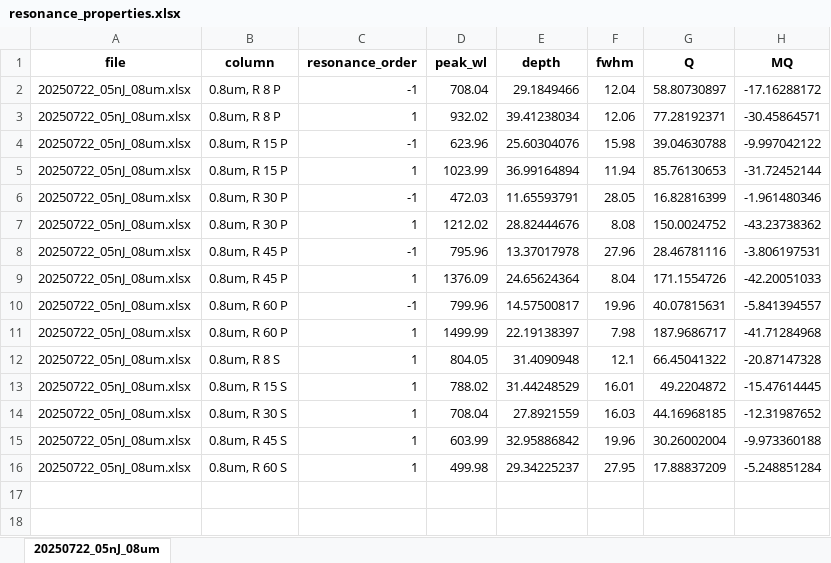
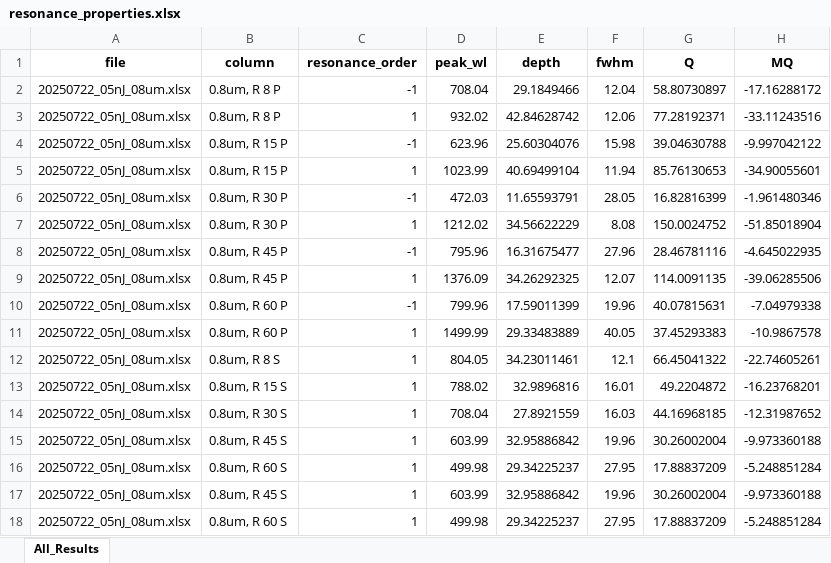
Before and after one commit to marijus-mozdeikis/Marijus-Mozdeikis, an Excel workbook: Marijus_Mozdeikis/results/resonance_properties.xlsx, sheet All_Results, drawn as a sheet; values as stored, in another font and other column widths than the file's, no borders; the diff names each change by its address in the sheet, - before the commit and + after, or states it on an @@ line.

Commit message:
ability to choose ouput excel rows

```diff
--- a/Marijus_Mozdeikis/results/resonance_properties.xlsx (sheet All_Results)
+++ b/Marijus_Mozdeikis/results/resonance_properties.xlsx (sheet All_Results)
-sheet tab: 20250722_05nJ_08um
+sheet tab: All_Results
-E3 (depth): 39.41238034
+E3 (depth): 42.84628742
-H3 (MQ): -30.45864571
+H3 (MQ): -33.11243516
-E5 (depth): 36.99164894
+E5 (depth): 40.69499104
-H5 (MQ): -31.72452144
+H5 (MQ): -34.90055601
-E7 (depth): 28.82444676
+E7 (depth): 34.56622229
-H7 (MQ): -43.23738362
+H7 (MQ): -51.85018904
-E8 (depth): 13.37017978
+E8 (depth): 16.31675477
-H8 (MQ): -3.806197531
+H8 (MQ): -4.645022935
-E9 (depth): 24.65624364
+E9 (depth): 34.26292325
-F9 (fwhm): 8.04
+F9 (fwhm): 12.07
-G9 (Q): 171.1554726
+G9 (Q): 114.0091135
-H9 (MQ): -42.20051033
+H9 (MQ): -39.06285506
-E10 (depth): 14.57500817
+E10 (depth): 17.59011399
-H10 (MQ): -5.841394557
+H10 (MQ): -7.04979338
-E11 (depth): 22.19138397
+E11 (depth): 29.33483889
-F11 (fwhm): 7.98
+F11 (fwhm): 40.05
-G11 (Q): 187.9686717
+G11 (Q): 37.45293383
-H11 (MQ): -41.71284968
+H11 (MQ): -10.9867578
-E12 (depth): 31.4090948
+E12 (depth): 34.23011461
-H12 (MQ): -20.87147328
+H12 (MQ): -22.74605261
-E13 (depth): 31.44248529
+E13 (depth): 32.9896816
-H13 (MQ): -15.47614445
+H13 (MQ): -16.23768201
+row 15: 20250722_05nJ_08um.xlsx | 0.8um, R 45 S | 1 | 603.99 | 32.95886842 | 19.96 | 30.26002004 | -9.973360188
+row 16: 20250722_05nJ_08um.xlsx | 0.8um, R 60 S | 1 | 499.98 | 29.34225237 | 27.95 | 17.88837209 | -5.248851284
```
Also changed, not shown: 2 other files.
